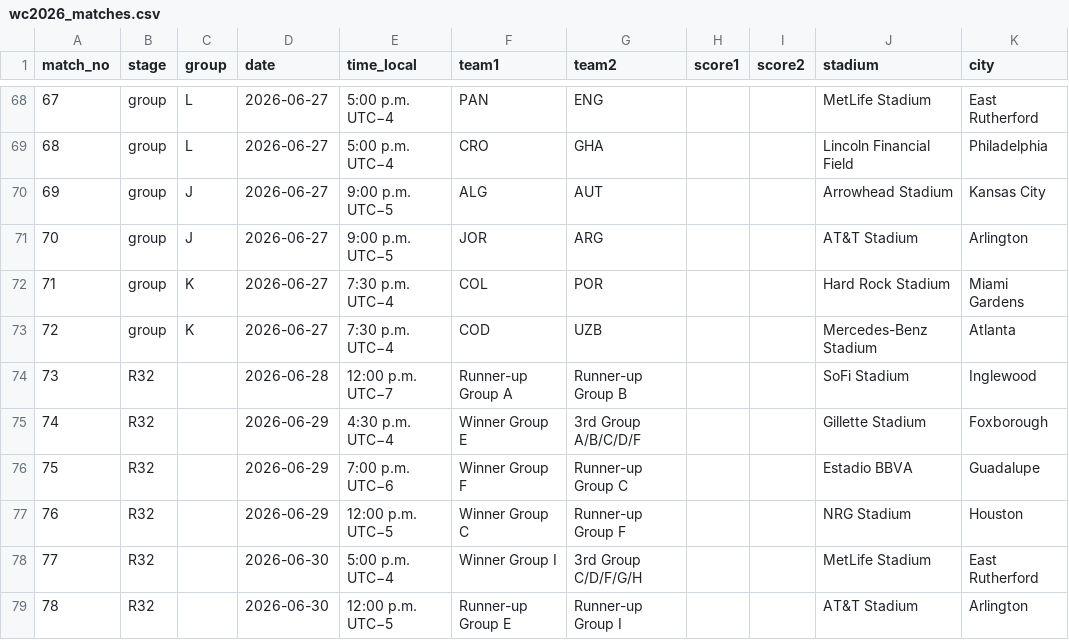
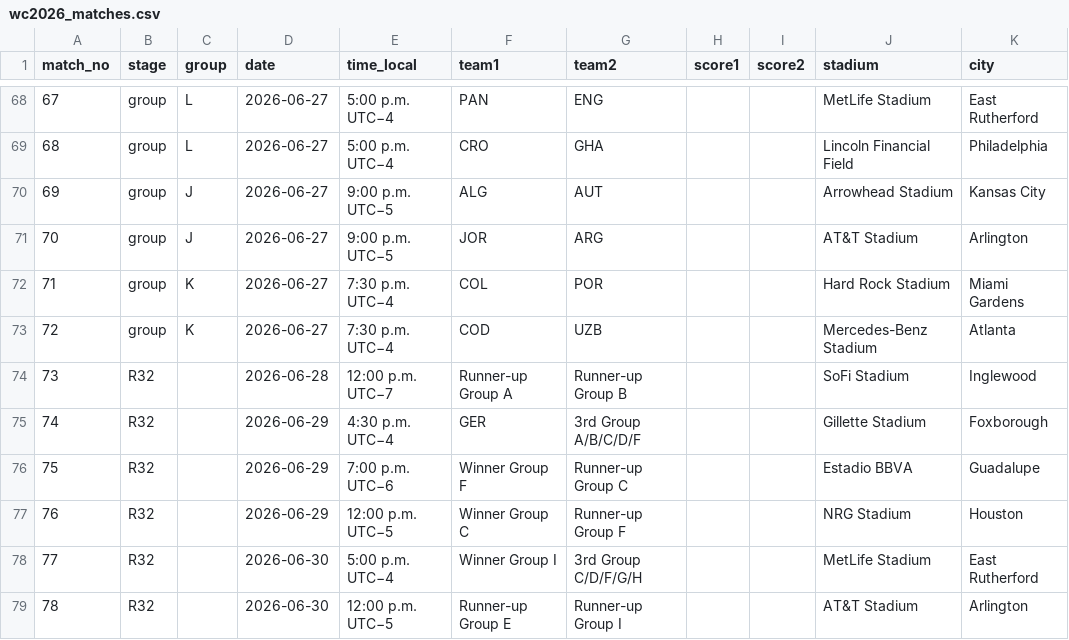
Before and after one commit to scalonico/mundial26, a CSV file: data/wc2026_matches.csv, drawn as a sheet; only a part is shown, gaps mark what is left out.

```diff
--- a/data/wc2026_matches.csv
+++ b/data/wc2026_matches.csv
@@ -74,3 +74,3 @@ match_no,stage,group,date,time_local,team1,team2,score1,score2,stadium,city
 73,R32,,2026-06-28,12:00 p.m. UTC−7,Runner-up Group A,Runner-up Group B,,,SoFi Stadium,Inglewood
-74,R32,,2026-06-29,4:30 p.m. UTC−4,Winner Group E,3rd Group A/B/C/D/F,,,Gillette Stadium,Foxborough
+74,R32,,2026-06-29,4:30 p.m. UTC−4,GER,3rd Group A/B/C/D/F,,,Gillette Stadium,Foxborough
 75,R32,,2026-06-29,7:00 p.m. UTC−6,Winner Group F,Runner-up Group C,,,Estadio BBVA,Guadalupe
```
